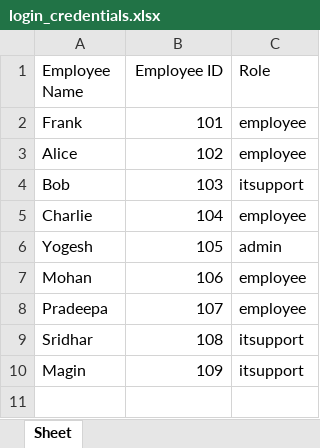
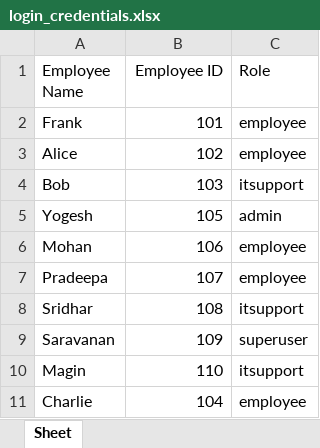
Before and after one commit to yogeshwar-2004y/vista-ticketing, an Excel workbook: login_credentials.xlsx, sheet Sheet, drawn as a sheet; values as stored, in another font and other column widths than the file's, no borders; the diff names each change by its address in the sheet, - before the commit and + after, or states it on an @@ line.

```diff
--- a/login_credentials.xlsx (sheet Sheet)
+++ b/login_credentials.xlsx (sheet Sheet)
+row 9: Saravanan | 109 | superuser
-B10 (Employee ID): 109
+B10 (Employee ID): 110
@@ row 5 moved to row 11: Charlie @@
```
Also changed, not shown: 10 other files.
